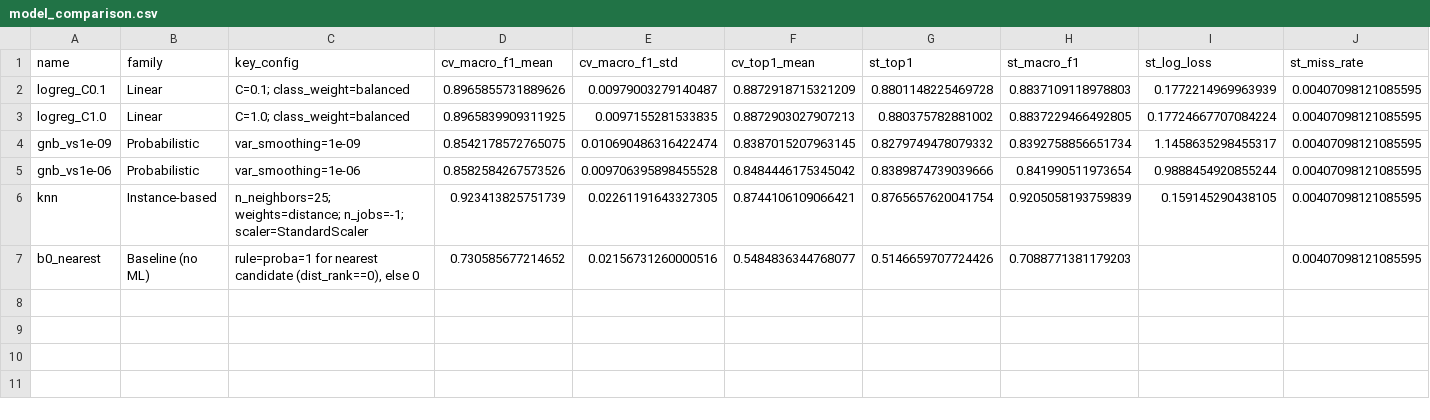
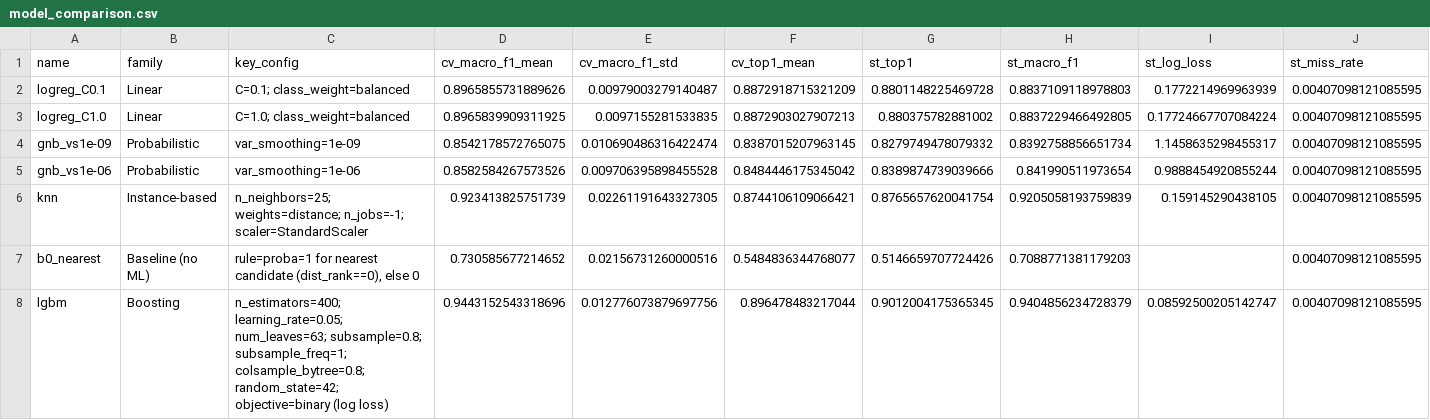
Before and after one commit to Chunnu-Munnu/ML_Hackathon_TEAM_8, a CSV file: results/models/model_comparison.csv, drawn as a sheet; only a part is shown; rows hold the shown columns only; the diff names each change by its address in the sheet, - before the commit and + after, or states it on an @@ line.

Commit message:
Add LightGBM results

```diff
--- a/results/models/model_comparison.csv
+++ b/results/models/model_comparison.csv
+row 8: lgbm | Boosting | n_estimators=400; learning_rate=0.05; num_leaves=63; subsample=0.8; subsample_freq=1; colsample_bytree=0.8; random_state=42; objective=binary (log loss) | 0.9443152543318696 | 0.012776073879697756 | 0.896478483217044 | 0.9012004175365345 | 0.9404856234728379 | 0.08592500205142747 | 0.00407098121085595
```
Also changed, not shown: 6 other files.
